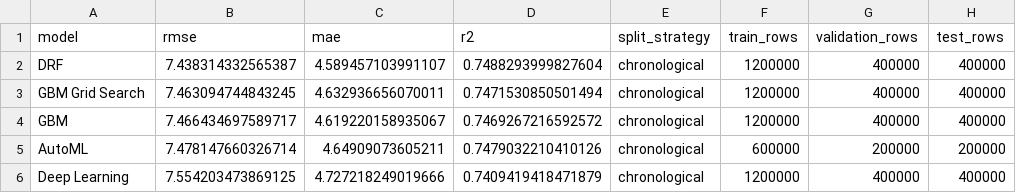
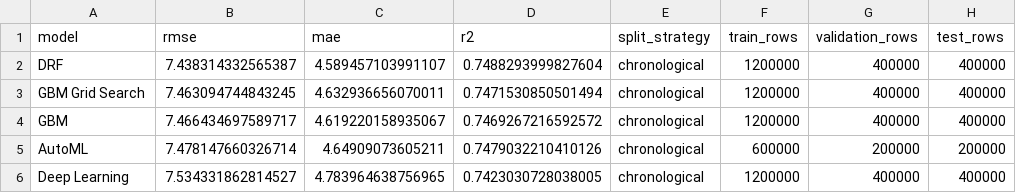
Before and after one commit to danhhuit/NYC-Taxi-Sparkling-Water, a CSV file: outputs/metrics/model_comparison.csv, drawn as a sheet; only a part is shown; the diff names each change by its address in the sheet, - before the commit and + after, or states it on an @@ line.

```diff
--- a/outputs/metrics/model_comparison.csv
+++ b/outputs/metrics/model_comparison.csv
-B6 (rmse): 7.554203473869125
+B6 (rmse): 7.534331862814527
-C6 (mae): 4.727218249019666
+C6 (mae): 4.783964638756965
-D6 (r2): 0.7409419418471879
+D6 (r2): 0.7423030728038005
```
Also changed, not shown: outputs/metrics/automl_leaderboard.csv, outputs/metrics/feature_dictionary.csv, 45 other files.
